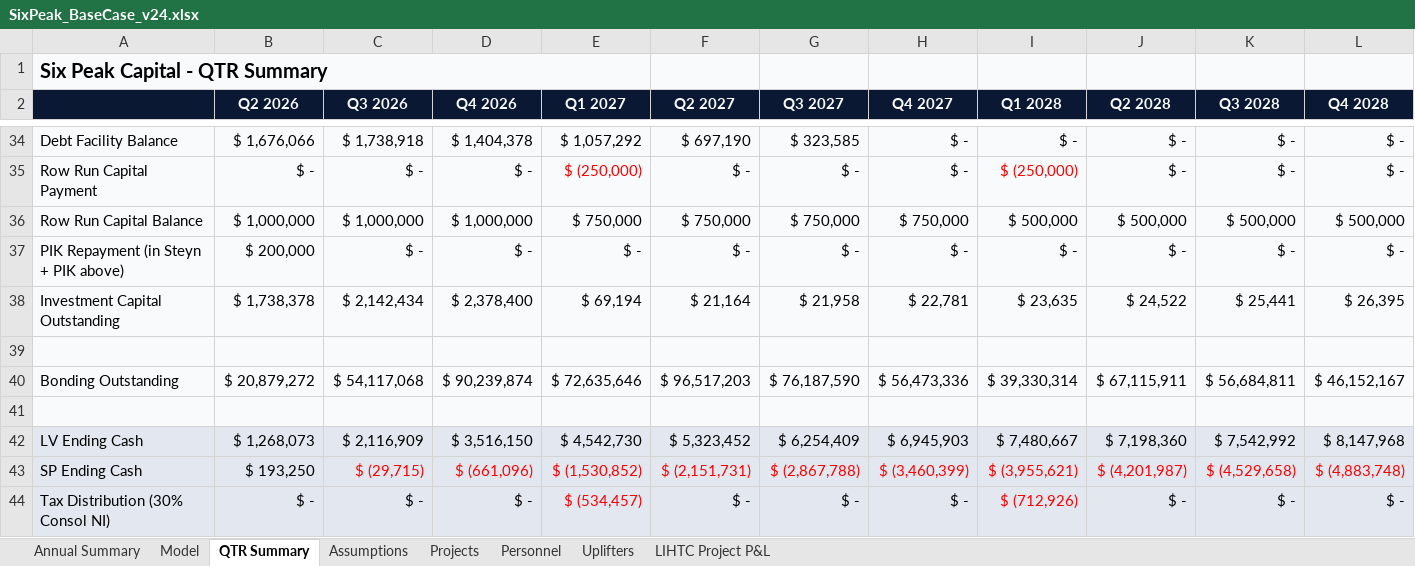
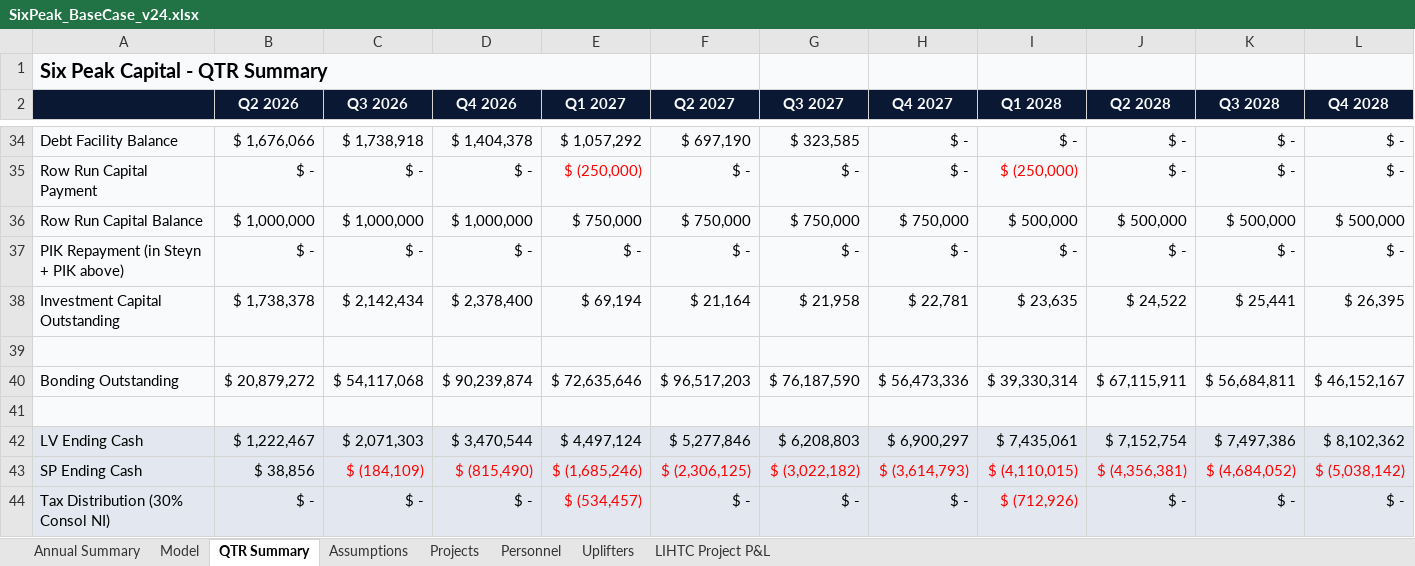
Before and after one commit to nyg825/SixPeak-Board-Portal, an Excel workbook: models/SixPeak_BaseCase_v24.xlsx, sheet QTR Summary, drawn as a sheet; only a part is shown, gaps mark what is left out; values as stored, in another font and other column widths than the file's, no borders; the diff covers the shown part only; the diff names each change by its address in the sheet, - before the commit and + after, or states it on an @@ line.

```diff
--- a/models/SixPeak_BaseCase_v24.xlsx (sheet QTR Summary)
+++ b/models/SixPeak_BaseCase_v24.xlsx (sheet QTR Summary)
-B37 (Q2 2026): $ 200,000
+B37 (Q2 2026): $ -
-B42 (Q2 2026): $ 1,268,073
+B42 (Q2 2026): $ 1,222,467
-C42 (Q3 2026): $ 2,116,909
+C42 (Q3 2026): $ 2,071,303
-D42 (Q4 2026): $ 3,516,150
+D42 (Q4 2026): $ 3,470,544
-E42 (Q1 2027): $ 4,542,730
+E42 (Q1 2027): $ 4,497,124
-F42 (Q2 2027): $ 5,323,452
+F42 (Q2 2027): $ 5,277,846
-G42 (Q3 2027): $ 6,254,409
+G42 (Q3 2027): $ 6,208,803
-H42 (Q4 2027): $ 6,945,903
+H42 (Q4 2027): $ 6,900,297
-I42 (Q1 2028): $ 7,480,667
+I42 (Q1 2028): $ 7,435,061
-J42 (Q2 2028): $ 7,198,360
+J42 (Q2 2028): $ 7,152,754
-K42 (Q3 2028): $ 7,542,992
+K42 (Q3 2028): $ 7,497,386
-L42 (Q4 2028): $ 8,147,968
+L42 (Q4 2028): $ 8,102,362
-B43 (Q2 2026): $ 193,250
+B43 (Q2 2026): $ 38,856
-C43 (Q3 2026): $ (29,715)
+C43 (Q3 2026): $ (184,109)
-D43 (Q4 2026): $ (661,096)
+D43 (Q4 2026): $ (815,490)
-E43 (Q1 2027): $ (1,530,852)
+E43 (Q1 2027): $ (1,685,246)
-F43 (Q2 2027): $ (2,151,731)
+F43 (Q2 2027): $ (2,306,125)
-G43 (Q3 2027): $ (2,867,788)
+G43 (Q3 2027): $ (3,022,182)
-H43 (Q4 2027): $ (3,460,399)
+H43 (Q4 2027): $ (3,614,793)
-I43 (Q1 2028): $ (3,955,621)
+I43 (Q1 2028): $ (4,110,015)
-J43 (Q2 2028): $ (4,201,987)
+J43 (Q2 2028): $ (4,356,381)
-K43 (Q3 2028): $ (4,529,658)
+K43 (Q3 2028): $ (4,684,052)
-L43 (Q4 2028): $ (4,883,748)
+L43 (Q4 2028): $ (5,038,142)
```
Also changed, not shown: 62 edited cells elsewhere in this sheet, sheet Model, sheet Annual Summary, sheet Assumptions, models/SixPeak_BreakevenBD_v24.xlsx, models/SixPeak_ExtendedBD_v24.xlsx, 4 other files.
